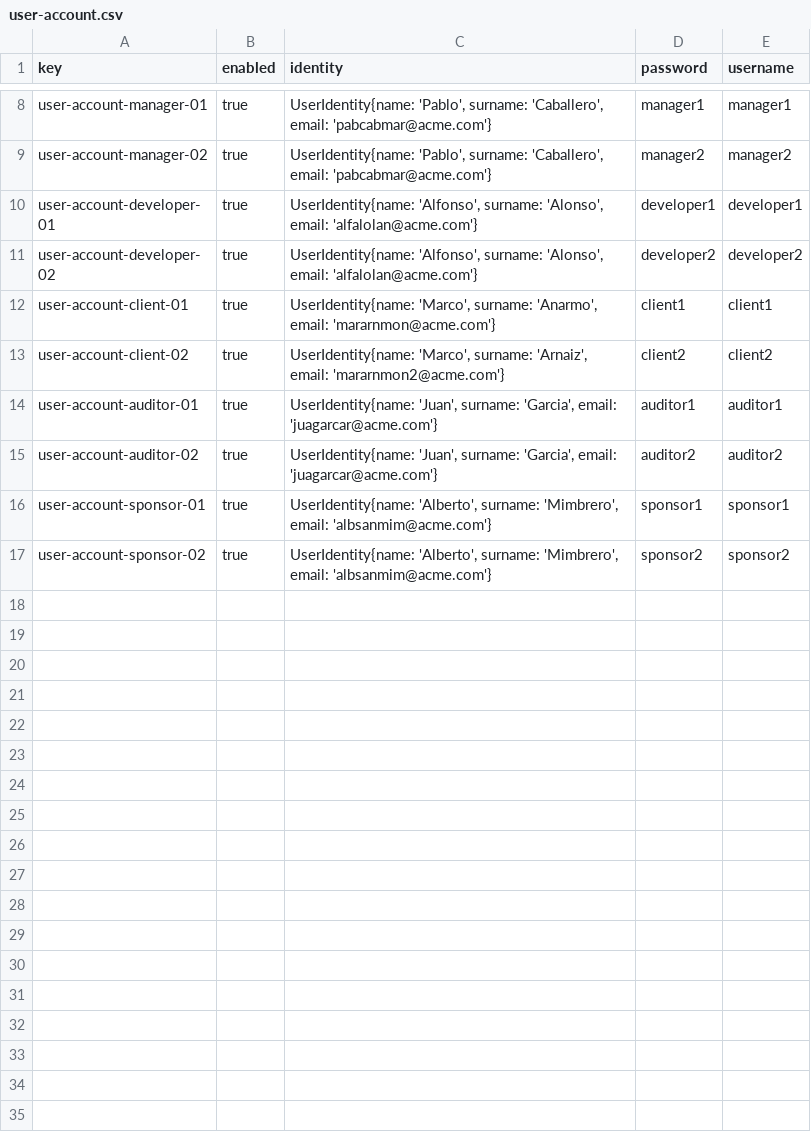
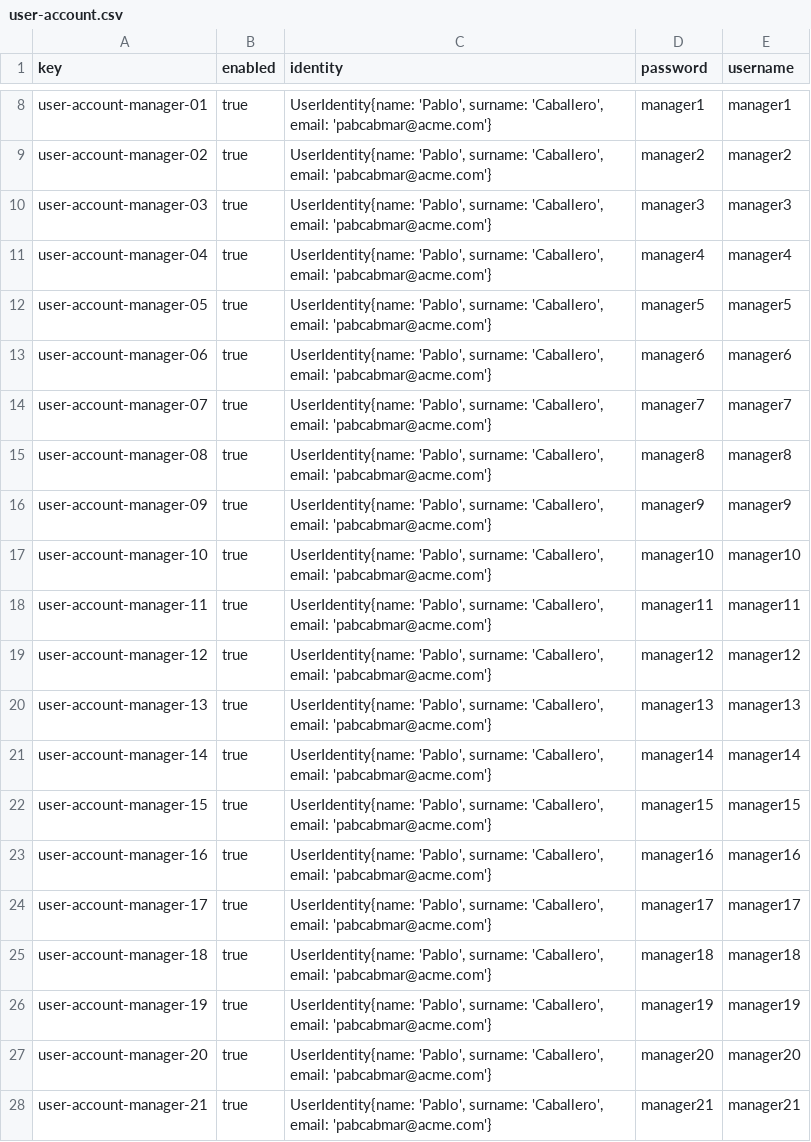
Before and after one commit to DP2-C1-07/Acme-One-24.1.0-C1.07, a CSV file: src/main/webapp/WEB-INF/resources/sample-data/user-account.csv, drawn as a sheet; only a part is shown, gaps mark what is left out; the shorter side is filled out with more unchanged rows; the diff covers the shown part only.

```diff
--- a/src/main/webapp/WEB-INF/resources/sample-data/user-account.csv
+++ b/src/main/webapp/WEB-INF/resources/sample-data/user-account.csv
@@ -9 +9,20 @@ user-account-manager-01,true,"UserIdentity{name: 'Pablo', surname: 'Caballero',
 user-account-manager-02,true,"UserIdentity{name: 'Pablo', surname: 'Caballero', email: 'pabcabmar@acme.com'}",manager2,manager2
+user-account-manager-03,true,"UserIdentity{name: 'Pablo', surname: 'Caballero', email: 'pabcabmar@acme.com'}",manager3,manager3
+user-account-manager-04,true,"UserIdentity{name: 'Pablo', surname: 'Caballero', email: 'pabcabmar@acme.com'}",manager4,manager4
+user-account-manager-05,true,"UserIdentity{name: 'Pablo', surname: 'Caballero', email: 'pabcabmar@acme.com'}",manager5,manager5
+user-account-manager-06,true,"UserIdentity{name: 'Pablo', surname: 'Caballero', email: 'pabcabmar@acme.com'}",manager6,manager6
+user-account-manager-07,true,"UserIdentity{name: 'Pablo', surname: 'Caballero', email: 'pabcabmar@acme.com'}",manager7,manager7
+user-account-manager-08,true,"UserIdentity{name: 'Pablo', surname: 'Caballero', email: 'pabcabmar@acme.com'}",manager8,manager8
+user-account-manager-09,true,"UserIdentity{name: 'Pablo', surname: 'Caballero', email: 'pabcabmar@acme.com'}",manager9,manager9
+user-account-manager-10,true,"UserIdentity{name: 'Pablo', surname: 'Caballero', email: 'pabcabmar@acme.com'}",manager10,manager10
+user-account-manager-11,true,"UserIdentity{name: 'Pablo', surname: 'Caballero', email: 'pabcabmar@acme.com'}",manager11,manager11
+user-account-manager-12,true,"UserIdentity{name: 'Pablo', surname: 'Caballero', email: 'pabcabmar@acme.com'}",manager12,manager12
+user-account-manager-13,true,"UserIdentity{name: 'Pablo', surname: 'Caballero', email: 'pabcabmar@acme.com'}",manager13,manager13
+user-account-manager-14,true,"UserIdentity{name: 'Pablo', surname: 'Caballero', email: 'pabcabmar@acme.com'}",manager14,manager14
+user-account-manager-15,true,"UserIdentity{name: 'Pablo', surname: 'Caballero', email: 'pabcabmar@acme.com'}",manager15,manager15
+user-account-manager-16,true,"UserIdentity{name: 'Pablo', surname: 'Caballero', email: 'pabcabmar@acme.com'}",manager16,manager16
+user-account-manager-17,true,"UserIdentity{name: 'Pablo', surname: 'Caballero', email: 'pabcabmar@acme.com'}",manager17,manager17
+user-account-manager-18,true,"UserIdentity{name: 'Pablo', surname: 'Caballero', email: 'pabcabmar@acme.com'}",manager18,manager18
+user-account-manager-19,true,"UserIdentity{name: 'Pablo', surname: 'Caballero', email: 'pabcabmar@acme.com'}",manager19,manager19
+user-account-manager-20,true,"UserIdentity{name: 'Pablo', surname: 'Caballero', email: 'pabcabmar@acme.com'}",manager20,manager20
+user-account-manager-21,true,"UserIdentity{name: 'Pablo', surname: 'Caballero', email: 'pabcabmar@acme.com'}",manager21,manager21
```
Also changed, not shown: 17 added rows elsewhere in this file, src/main/webapp/WEB-INF/resources/sample-data/claim.csv, src/main/webapp/WEB-INF/resources/sample-data/manager.csv, 45 other files.
